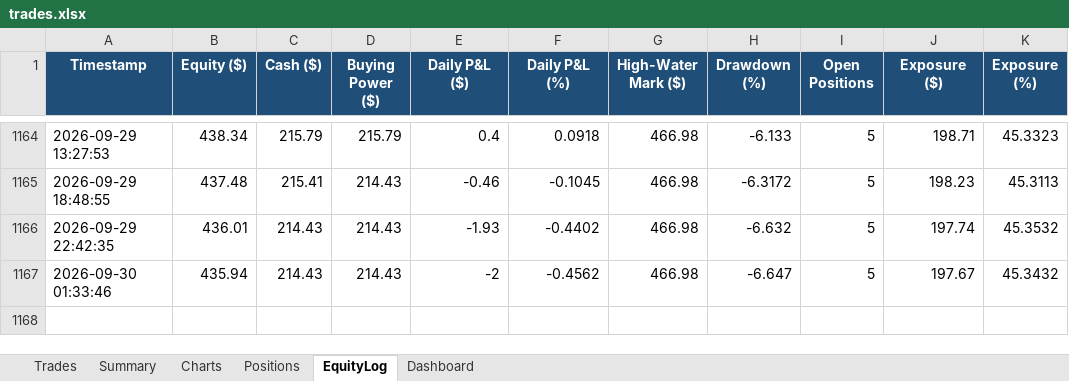
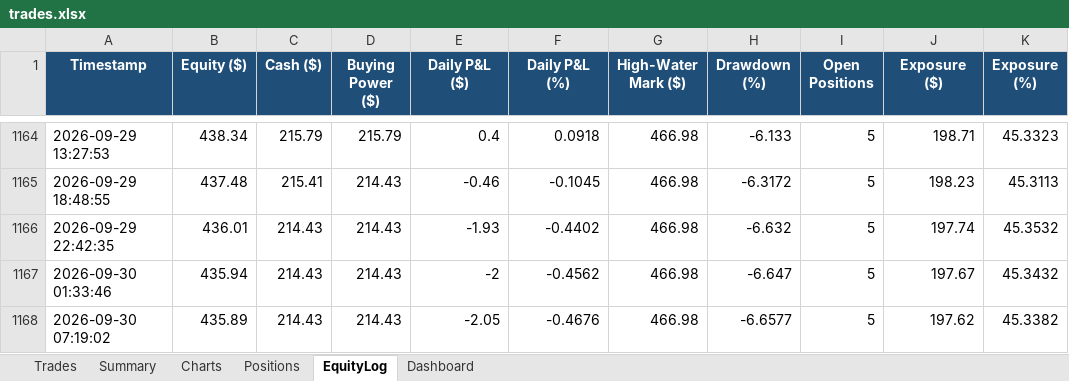
Before and after one commit to gal-ops/lpaca-trading-bo, an Excel workbook: trades.xlsx, sheet EquityLog, drawn as a sheet; only a part is shown, gaps mark what is left out; values as stored, in another font and other column widths than the file's, no borders; conditional formats not drawn; the diff names each change by its address in the sheet, - before the commit and + after, or states it on an @@ line.

Commit message:
Update trade log + bot state [skip ci]

```diff
--- a/trades.xlsx (sheet EquityLog)
+++ b/trades.xlsx (sheet EquityLog)
+row 1168: 2026-09-30 07:19:02 | 435.89 | 214.43 | 214.43 | -2.05 | -0.4676 | 466.98 | -6.6577 | 5 | 197.62 | 45.3382
```
Also changed, not shown: sheet Positions.
